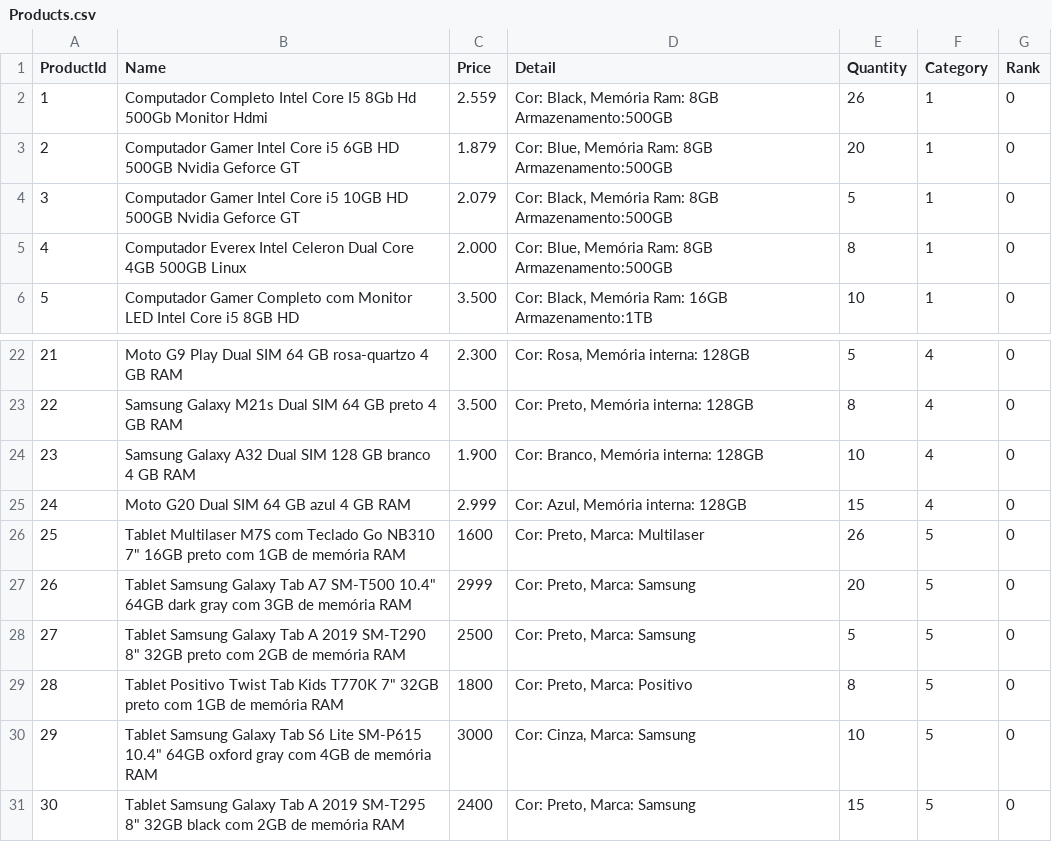
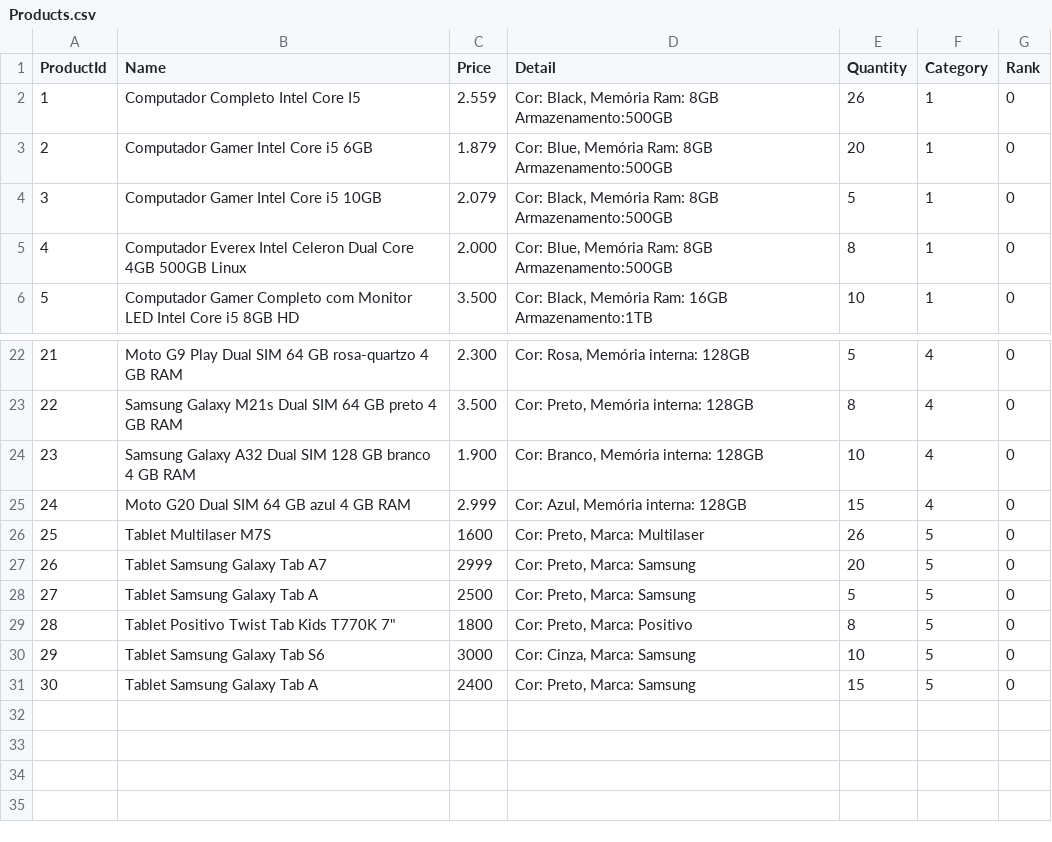
Before and after one commit to cxrnv/Console-Trainee-Techer, a CSV file: Files/Products.csv, drawn as a sheet; only a part is shown, gaps mark what is left out; the diff names each change by its address in the sheet, - before the commit and + after, or states it on an @@ line.

```diff
--- a/Files/Products.csv
+++ b/Files/Products.csv
-B2 (Name): …Core I5 8Gb Hd 500Gb Monitor Hdmi
+B2 (Name): …Core I5
-B3 (Name): …i5 6GB HD 500GB Nvidia Geforce GT
+B3 (Name): …i5 6GB
-B4 (Name): …i5 10GB HD 500GB Nvidia Geforce GT
+B4 (Name): …i5 10GB
-B26 (Name): …Multilaser M7S com Teclado Go NB310 7" 16GB preto com 1GB de memória RAM
+B26 (Name): …Multilaser M7S
-B27 (Name): …Tab A7 SM-T500 10.4" 64GB dark gray com 3GB de memória RAM
+B27 (Name): …Tab A7
-B28 (Name): …Tab A 2019 SM-T290 8" 32GB preto com 2GB de memória RAM
+B28 (Name): …Tab A
-B29 (Name): …T770K 7" 32GB preto com 1GB de memória RAM
+B29 (Name): …T770K 7"
-B30 (Name): …Tab S6 Lite SM-P615 10.4" 64GB oxford gray com 4GB de memória RAM
+B30 (Name): …Tab S6
-B31 (Name): …Tab A 2019 SM-T295 8" 32GB black com 2GB de memória RAM
+B31 (Name): …Tab A
```
Also changed, not shown: 25 other files.
